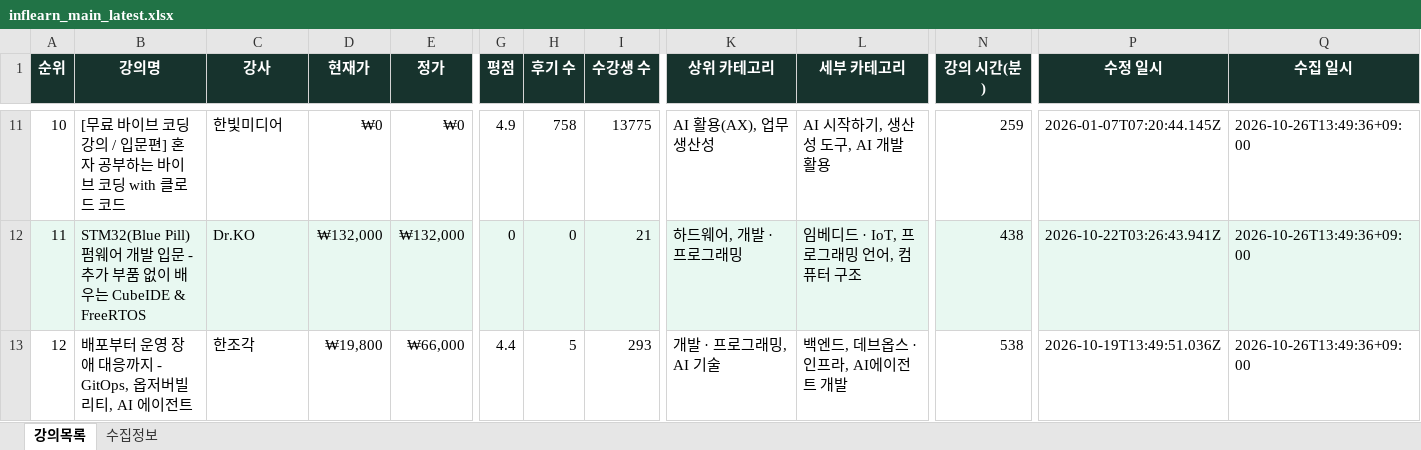
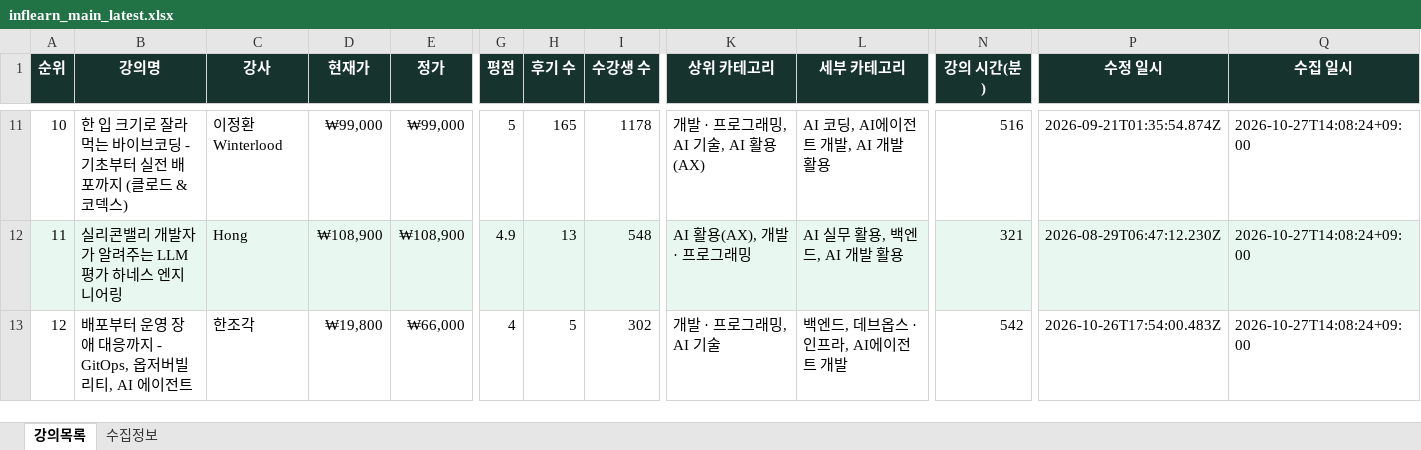
Before and after one commit to DongsooJung/dongsoojung.github.io, an Excel workbook: inflearn/output/inflearn_main_latest.xlsx, sheet 강의목록, drawn as a sheet; only a part is shown, gaps mark what is left out; values as stored, in another font and other column widths than the file's, no borders; the diff covers the shown part only; the diff names each change by its address in the sheet, - before the commit and + after, or states it on an @@ line.

```diff
--- a/inflearn/output/inflearn_main_latest.xlsx (sheet 강의목록)
+++ b/inflearn/output/inflearn_main_latest.xlsx (sheet 강의목록)
-B11 (강의명): [무료 바이브 코딩 강의 / 입문편] 혼자 공부하는 바이브 코딩 with 클로드 코드
+B11 (강의명): 한 입 크기로 잘라먹는 바이브코딩 - 기초부터 실전 배포까지 (클로드 & 코덱스)
-C11 (강사): 한빛미디어
+C11 (강사): 이정환 Winterlood
-D11 (현재가): ₩0
+D11 (현재가): ₩99,000
-E11 (정가): ₩0
+E11 (정가): ₩99,000
-G11 (평점): 4.9
+G11 (평점): 5
-H11 (후기 수): 758
+H11 (후기 수): 165
-I11 (수강생 수): 13775
+I11 (수강생 수): 1178
-K11 (상위 카테고리): AI 활용(AX), 업무 생산성
+K11 (상위 카테고리): 개발 · 프로그래밍, AI 기술, AI 활용(AX)
-L11 (세부 카테고리): AI 시작하기, 생산성 도구, AI 개발 활용
+L11 (세부 카테고리): AI 코딩, AI에이전트 개발, AI 개발 활용
-N11 (강의 시간(분)): 259
+N11 (강의 시간(분)): 516
-P11 (수정 일시): 2026-01-07T07:20:44.145Z
+P11 (수정 일시): 2026-09-21T01:35:54.874Z
-Q11:Q13 (수집 일시): 2026-10-26T13:49:36+09:00
+Q11:Q13 (수집 일시): 2026-10-27T14:08:24+09:00
-B12 (강의명): STM32(Blue Pill) 펌웨어 개발 입문 - 추가 부품 없이 배우는 CubeIDE & FreeRTOS
+B12 (강의명): 실리콘밸리 개발자가 알려주는 LLM 평가 하네스 엔지니어링
-C12 (강사): Dr.KO
+C12 (강사): Hong
-D12 (현재가): ₩132,000
+D12 (현재가): ₩108,900
-E12 (정가): ₩132,000
+E12 (정가): ₩108,900
-G12 (평점): 0
+G12 (평점): 4.9
-H12 (후기 수): 0
+H12 (후기 수): 13
-I12 (수강생 수): 21
+I12 (수강생 수): 548
-K12 (상위 카테고리): 하드웨어, 개발 · 프로그래밍
+K12 (상위 카테고리): AI 활용(AX), 개발 · 프로그래밍
-L12 (세부 카테고리): 임베디드 · IoT, 프로그래밍 언어, 컴퓨터 구조
+L12 (세부 카테고리): AI 실무 활용, 백엔드, AI 개발 활용
-N12 (강의 시간(분)): 438
+N12 (강의 시간(분)): 321
-P12 (수정 일시): 2026-10-22T03:26:43.941Z
+P12 (수정 일시): 2026-08-29T06:47:12.230Z
-G13 (평점): 4.4
+G13 (평점): 4
-I13 (수강생 수): 293
+I13 (수강생 수): 302
-N13 (강의 시간(분)): 538
+N13 (강의 시간(분)): 542
-P13 (수정 일시): 2026-10-19T13:49:51.036Z
+P13 (수정 일시): 2026-10-26T17:54:00.483Z
```
Also changed, not shown: 1426 edited cells elsewhere in this sheet, sheet 수집정보, 4 other files.
